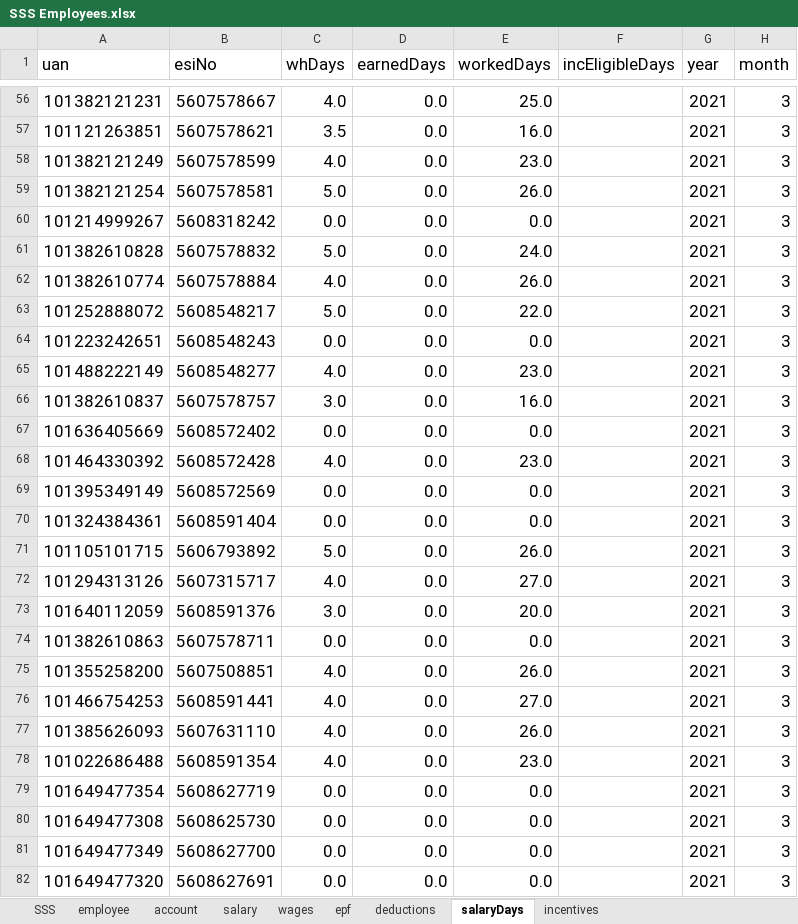
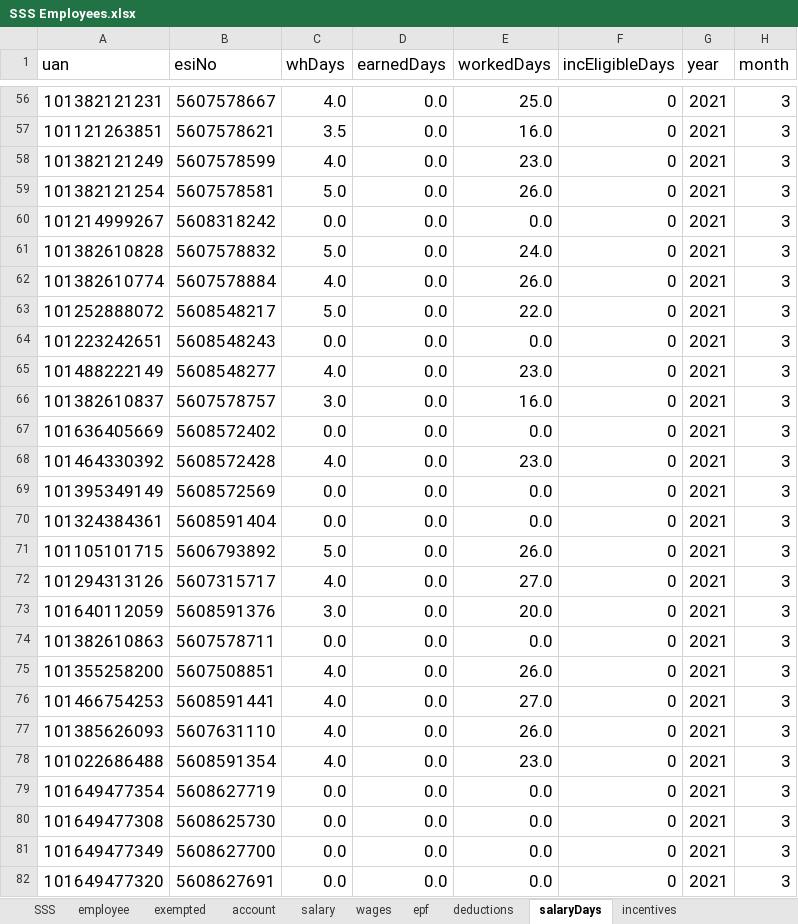
Before and after one commit to kfk12688/data-conversion, an Excel workbook: SSS Employees.xlsx, sheet salaryDays, drawn as a sheet; only a part is shown, gaps mark what is left out; values as stored, in another font and other column widths than the file's, no borders; the diff covers the shown part only; the diff names each change by its address in the sheet, - before the commit and + after, or states it on an @@ line.

```diff
--- a/SSS Employees.xlsx (sheet salaryDays)
+++ b/SSS Employees.xlsx (sheet salaryDays)
+sheet tab: exempted
-F56:F82 (incEligibleDays): (empty)
+F56:F82 (incEligibleDays): 0
```
Also changed, not shown: 151 edited cells elsewhere in this sheet, sheet employee, sheet account, sheet salary, sheet SSS, 39 other files.
